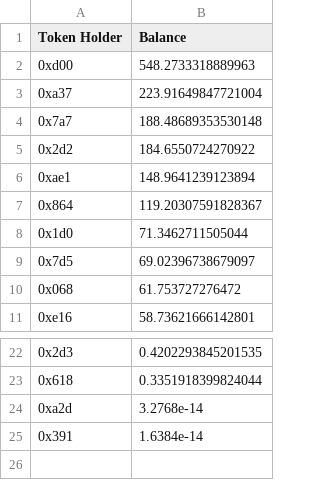
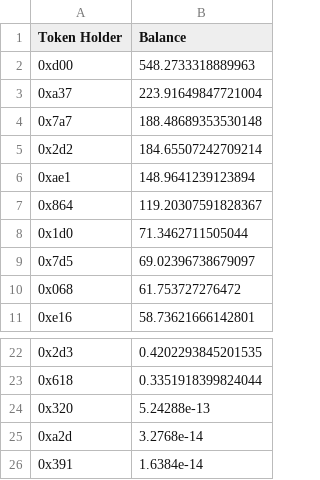
Before and after one commit to Insula-Crypto/website_data_graphs, a CSV file: ISLAPool.csv, drawn as a sheet; only a part is shown, gaps mark what is left out.

```diff
--- a/ISLAPool.csv
+++ b/ISLAPool.csv
@@ -4,3 +4,3 @@ Token Holder,Balance
 0x7a7,188.48689353530148
-0x2d2,184.6550724270922
+0x2d2,184.65507242709214
 0xae1,148.9641239123894
@@ -23,2 +23,3 @@ Token Holder,Balance
 0x618,0.3351918399824044
+0x320,5.24288e-13
 0xa2d,3.2768e-14
```
Also changed, not shown: ISLAToken.csv, 1 other file.
